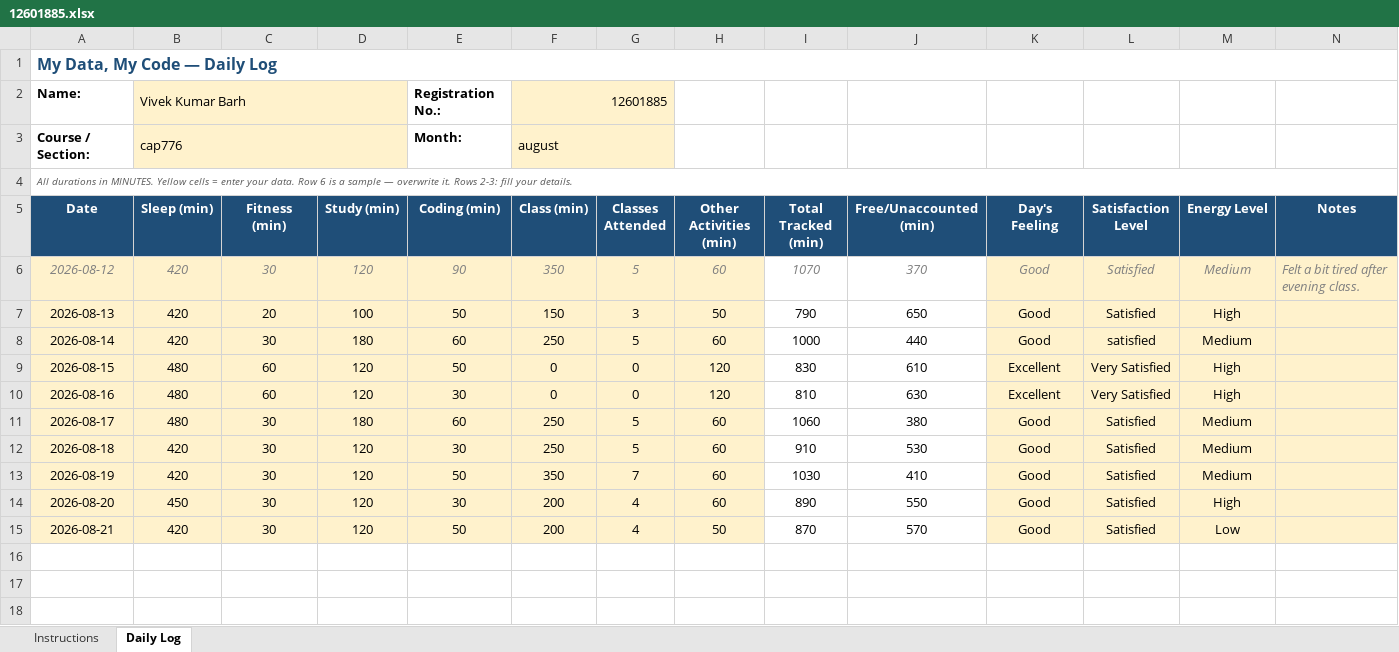
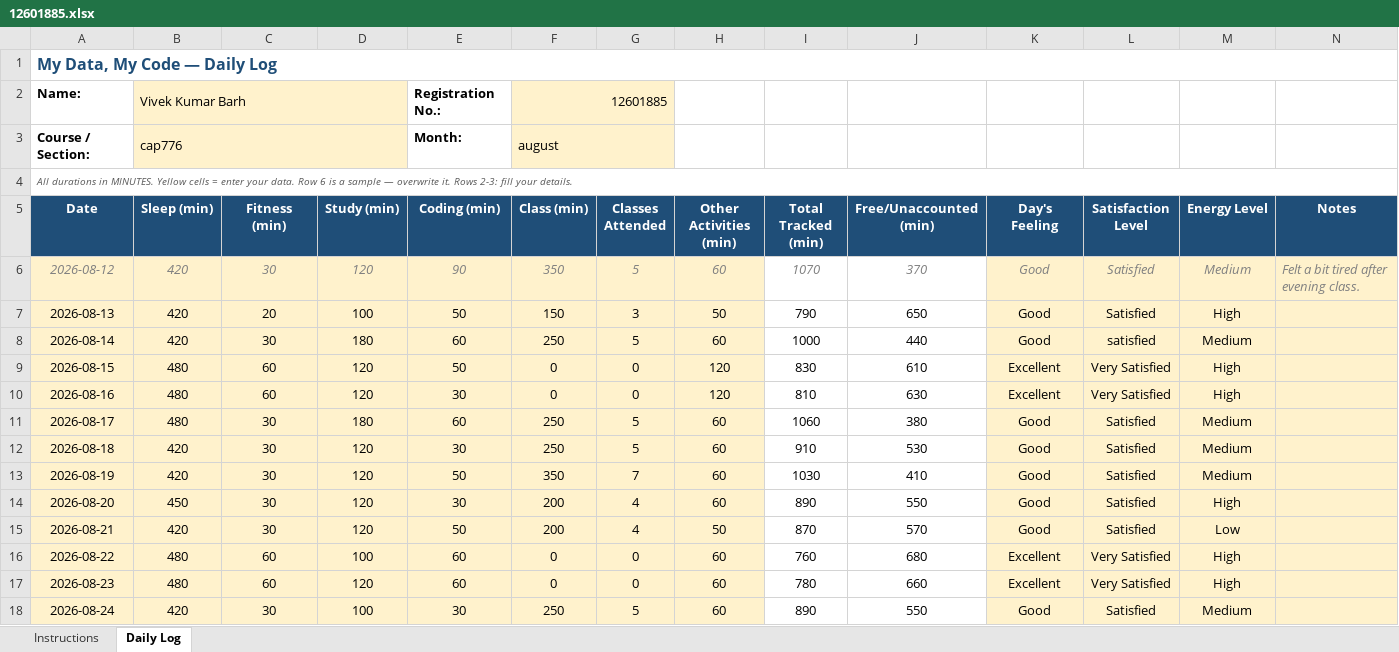
Before and after one commit to Vivek420tech/cap776, an Excel workbook: 12601885.xlsx, sheet Daily Log, drawn as a sheet; values as stored, in another font and other column widths than the file's, no borders; conditional formats not drawn; the diff names each change by its address in the sheet, - before the commit and + after, or states it on an @@ line.

Commit message:
12601885.xlsx

```diff
--- a/12601885.xlsx (sheet Daily Log)
+++ b/12601885.xlsx (sheet Daily Log)
+row 16: 2026-08-22 | 480 | 60 | 100 | 60 | 0 | 0 | 60 | 760 | 680 | Excellent | Very Satisfied | High
+row 17: 2026-08-23 | 480 | 60 | 120 | 60 | 0 | 0 | 60 | 780 | 660 | Excellent | Very Satisfied | High
+row 18: 2026-08-24 | 420 | 30 | 100 | 30 | 250 | 5 | 60 | 890 | 550 | Good | Satisfied | Medium
```
